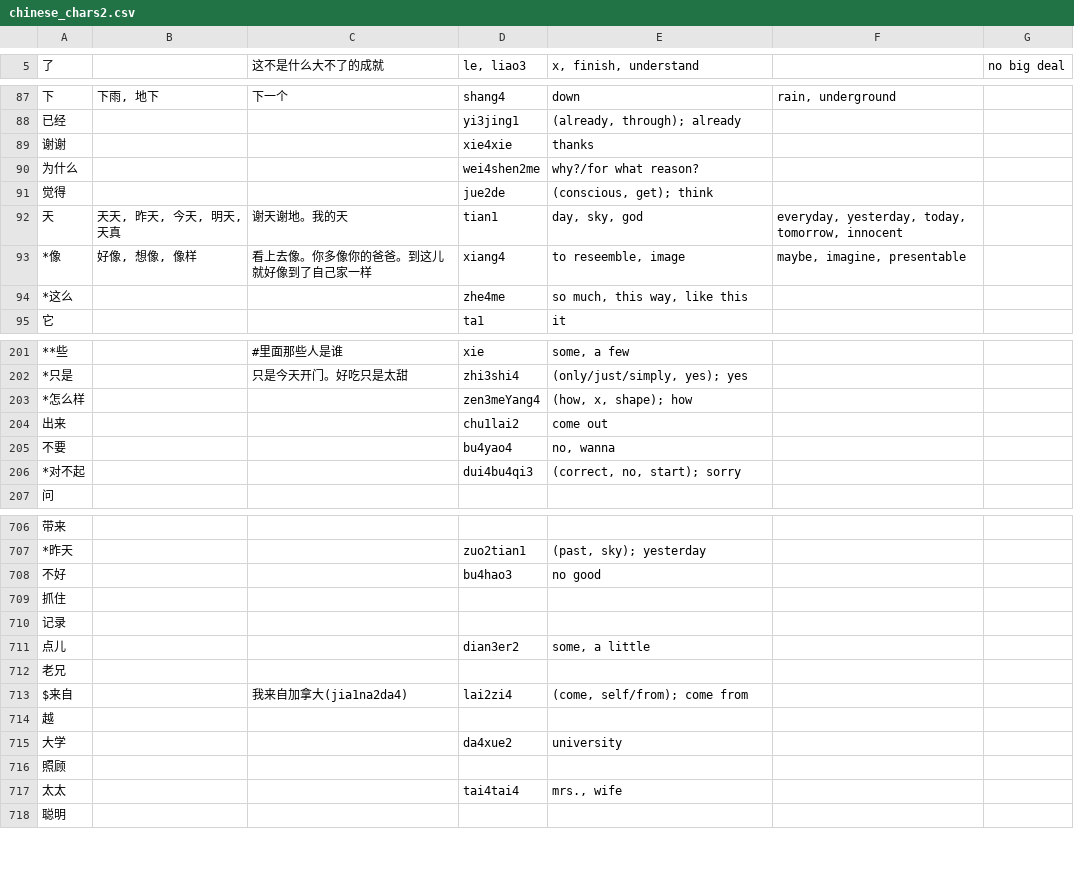
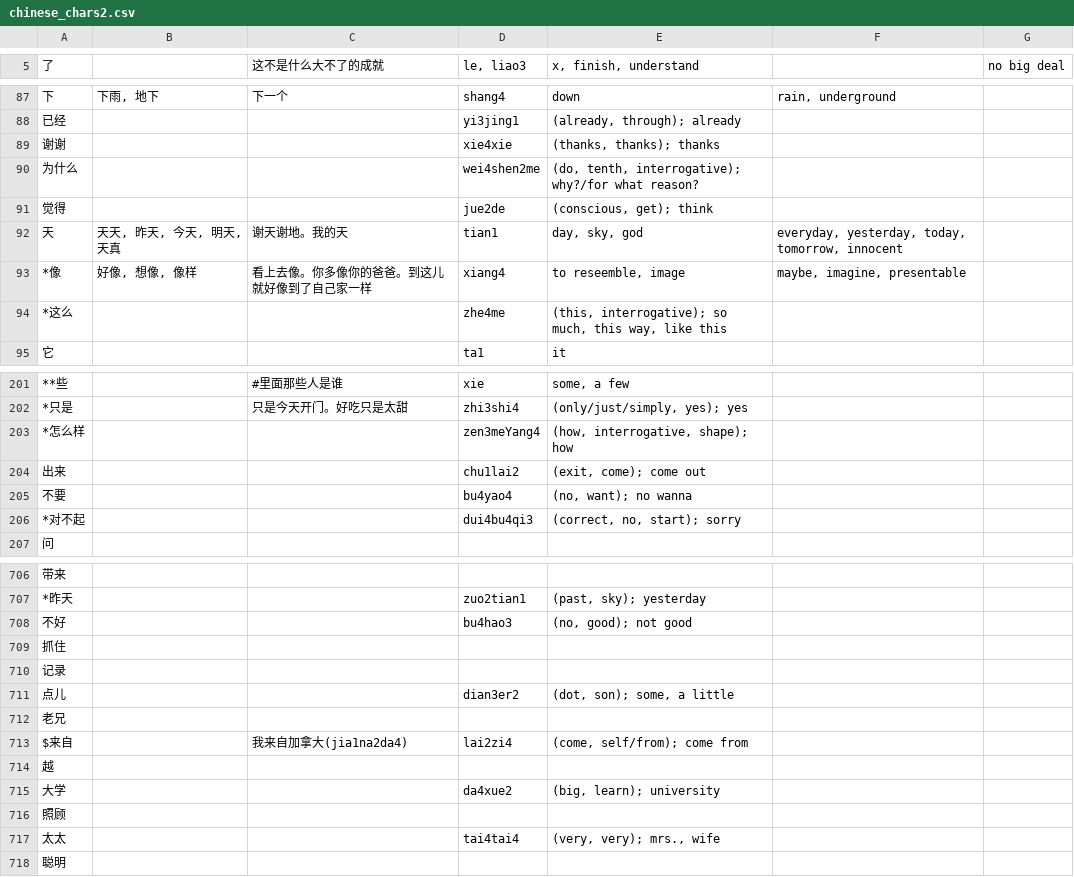
Before and after one commit to MikeBendorf11/Mandarin-Learning-App, a CSV file: chinese_chars2.csv, drawn as a sheet; only a part is shown, gaps mark what is left out; the diff covers the shown part only; the diff names each change by its address in the sheet, - before the commit and + after, or states it on an @@ line.

```diff
--- a/chinese_chars2.csv
+++ b/chinese_chars2.csv
-E89 (x, finish, understand): thanks
+E89 (x, finish, understand): (thanks, thanks); thanks
-E90 (x, finish, understand): why?/for what reason?
+E90 (x, finish, understand): (do, tenth, interrogative); why?/for what reason?
-E94 (x, finish, understand): so much, this way, like this
+E94 (x, finish, understand): (this, interrogative); so much, this way, like this
-E203 (x, finish, understand): (how, x, shape); how
+E203 (x, finish, understand): (how, interrogative, shape); how
-E204 (x, finish, understand): come out
+E204 (x, finish, understand): (exit, come); come out
-E205 (x, finish, understand): no, wanna
+E205 (x, finish, understand): (no, want); no wanna
-E708 (x, finish, understand): no good
+E708 (x, finish, understand): (no, good); not good
-E711 (x, finish, understand): some, a little
+E711 (x, finish, understand): (dot, son); some, a little
-E715 (x, finish, understand): university
+E715 (x, finish, understand): (big, learn); university
-E717 (x, finish, understand): mrs., wife
+E717 (x, finish, understand): (very, very); mrs., wife
```
Also changed, not shown: 71 edited cells elsewhere in this file, 3 other files.
